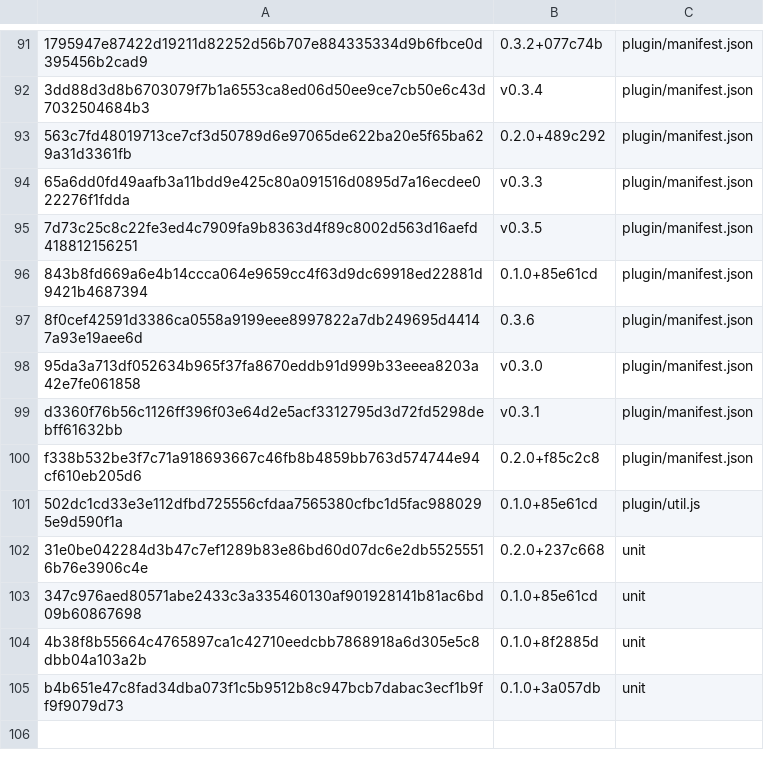
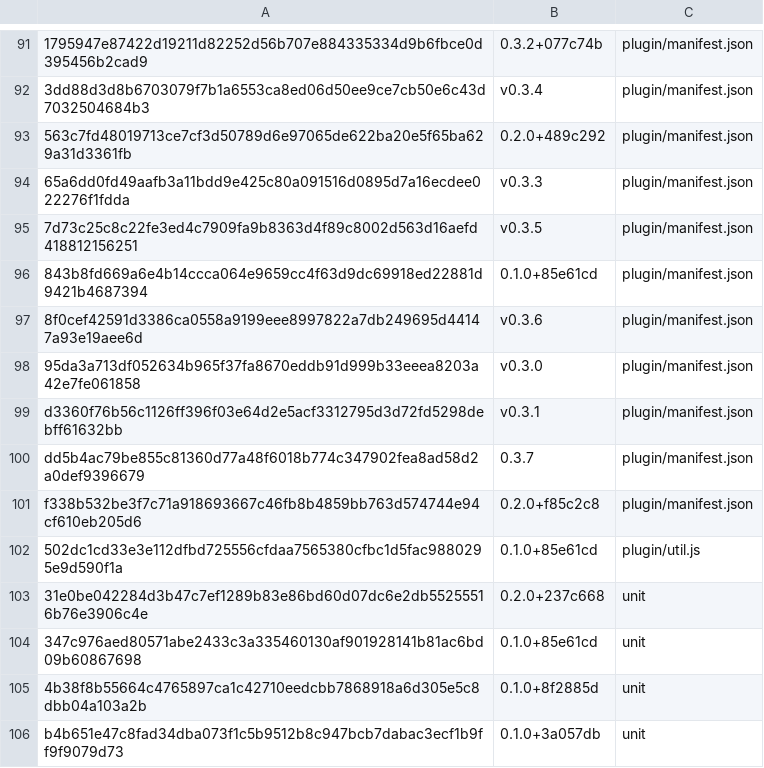
Before and after one commit to derekross/opal, a TSV file: dist/known-hashes.tsv, drawn as a sheet; only a part is shown, gaps mark what is left out; the diff names each change by its address in the sheet, - before the commit and + after, or states it on an @@ line.

```diff
--- a/dist/known-hashes.tsv
+++ b/dist/known-hashes.tsv
-B97: 0.3.6
+B97: v0.3.6
+row 100: dd5b4ac79be855c81360d77a48f6018b774c347902fea8ad58d2a0def9396679 | 0.3.7 | plugin/manifest.json
```
Also changed, not shown: 3 other files.
